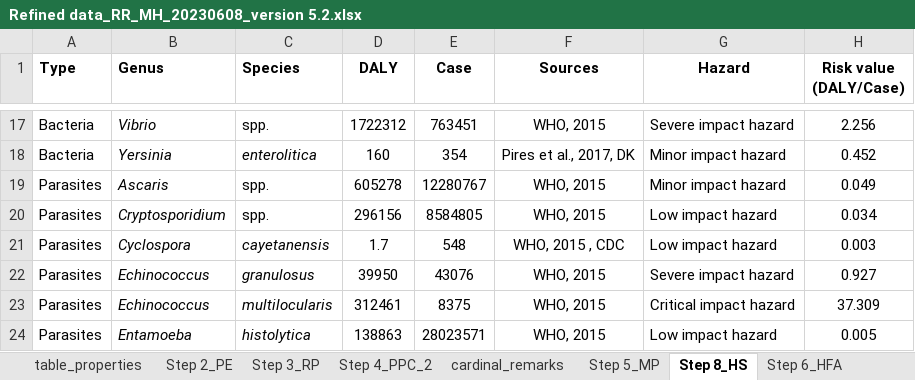
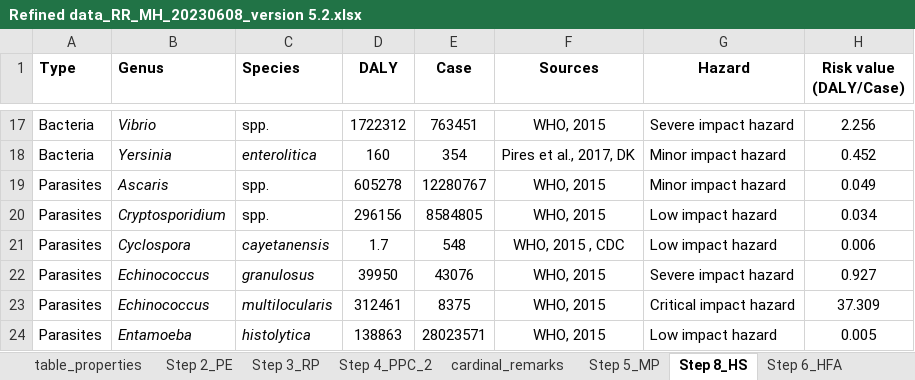
Before and after one commit to albgarre/Mira_app, an Excel workbook: data/last/Refined data_RR_MH_20230608_version 5.2.xlsx, sheet Step 8_HS, drawn as a sheet; only a part is shown, gaps mark what is left out; values as stored, in another font and other column widths than the file's, no borders; the diff names each change by its address in the sheet, - before the commit and + after, or states it on an @@ line.

```diff
--- a/data/last/Refined data_RR_MH_20230608_version 5.2.xlsx (sheet Step 8_HS)
+++ b/data/last/Refined data_RR_MH_20230608_version 5.2.xlsx (sheet Step 8_HS)
-H21 (Risk value (DALY/Case)): 0.003
+H21 (Risk value (DALY/Case)): 0.006
```
Also changed, not shown: 22 other files.
